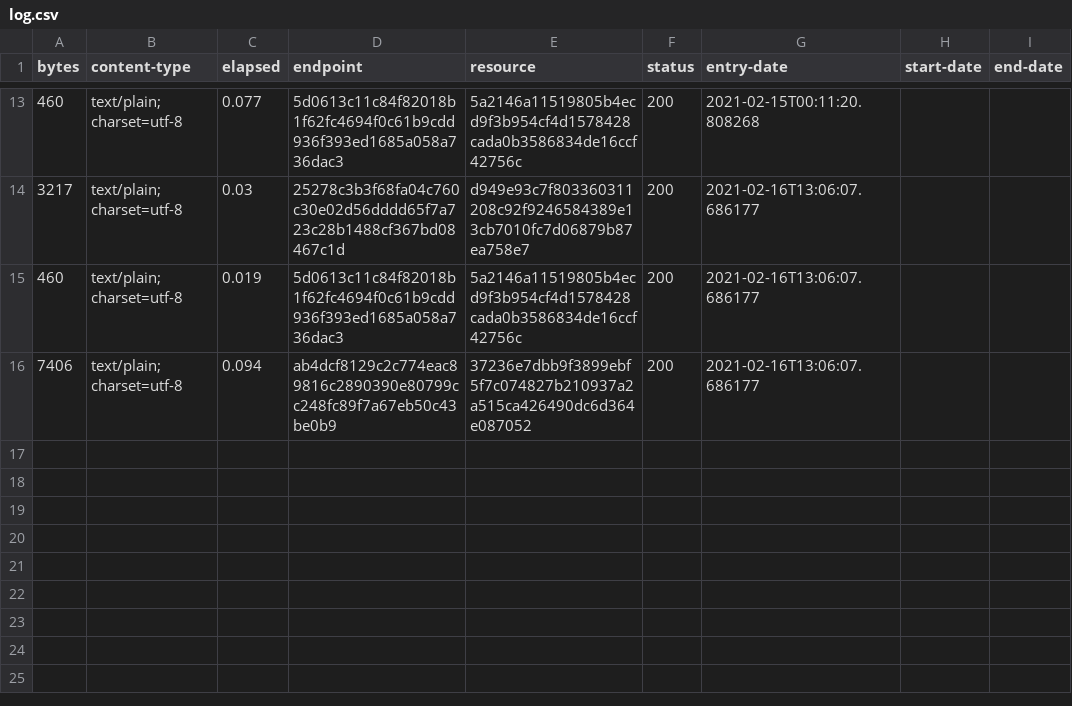
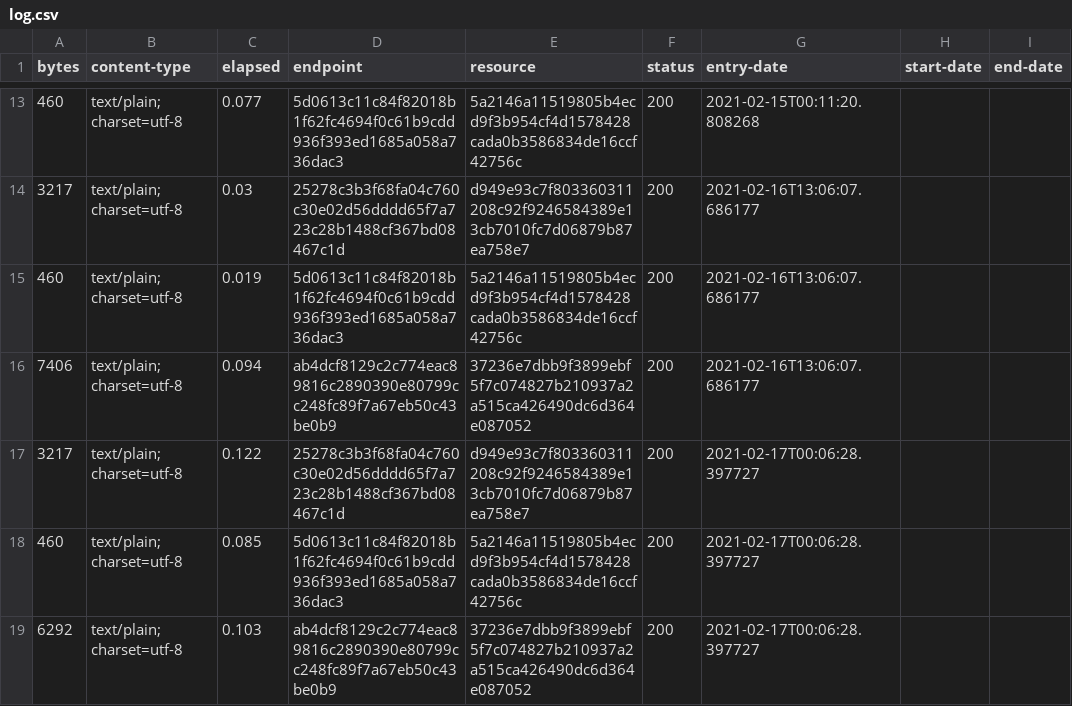
Before and after one commit to digital-land/development-plan-document-collection, a CSV file: collection/log.csv, drawn as a sheet; only a part is shown, gaps mark what is left out.

Commit message:
Collection 2021-02-17

```diff
--- a/collection/log.csv
+++ b/collection/log.csv
@@ -16 +16,4 @@ bytes,content-type,elapsed,endpoint,resource,status,entry-date,start-date,end-da
 7406,text/plain; charset=utf-8,0.094,ab4dcf8129c2c774eac89816c2890390e80799cc248fc89f7a67eb50c43be0b9,37236e7dbb9f3899ebf5f7c074827b210937a2a515ca426490dc6d364e087052,200,2021-02-16T13:06:07.686177,,
+3217,text/plain; charset=utf-8,0.122,25278c3b3f68fa04c760c30e02d56dddd65f7a723c28b1488cf367bd08467c1d,d949e93c7f803360311208c92f9246584389e13cb7010fc7d06879b87ea758e7,200,2021-02-17T00:06:28.397727,,
+460,text/plain; charset=utf-8,0.085,5d0613c11c84f82018b1f62fc4694f0c61b9cdd936f393ed1685a058a736dac3,5a2146a11519805b4ecd9f3b954cf4d1578428cada0b3586834de16ccf42756c,200,2021-02-17T00:06:28.397727,,
+6292,text/plain; charset=utf-8,0.103,ab4dcf8129c2c774eac89816c2890390e80799cc248fc89f7a67eb50c43be0b9,37236e7dbb9f3899ebf5f7c074827b210937a2a515ca426490dc6d364e087052,200,2021-02-17T00:06:28.397727,,
```
